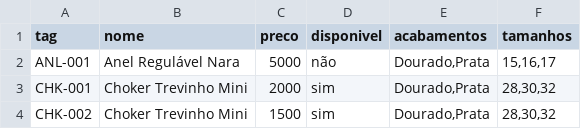
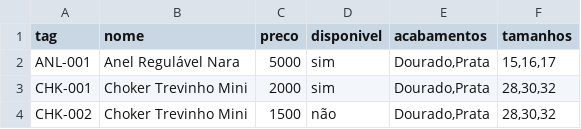
Before and after one commit to UsoAvina/Cat-logo-de-Produtos, a CSV file: produtos.csv, drawn as a sheet.

Commit message:
Update produtos.csv

```diff
--- a/produtos.csv
+++ b/produtos.csv
@@ -1,4 +1,4 @@
 tag;nome;preco;disponivel;acabamentos;tamanhos
-ANL-001;Anel Regulável Nara;5000;não;Dourado,Prata;15,16,17
+ANL-001;Anel Regulável Nara;5000;sim;Dourado,Prata;15,16,17
 CHK-001;Choker Trevinho Mini;2000;sim;Dourado,Prata;28,30,32
-CHK-002;Choker Trevinho Mini;1500;sim;Dourado,Prata;28,30,32
+CHK-002;Choker Trevinho Mini;1500;não;Dourado,Prata;28,30,32
```
